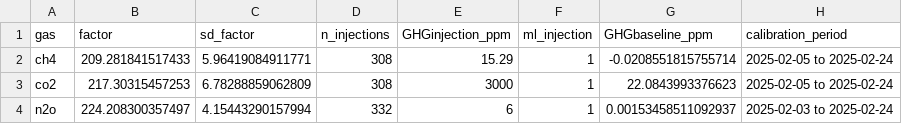
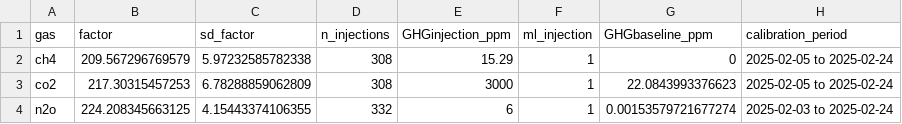
Before and after one commit to MCabreraBrufau/Measuring_discrete_GHG_samples_with_Licor, a CSV file: calibration/One-point_calibration_factor.csv, drawn as a sheet.

Commit message:
1pointcal edits & UVEG cleaning

```diff
--- a/calibration/One-point_calibration_factor.csv
+++ b/calibration/One-point_calibration_factor.csv
@@ -1,4 +1,4 @@
 "gas","factor","sd_factor","n_injections","GHGinjection_ppm","ml_injection","GHGbaseline_ppm","calibration_period"
-"ch4",209.281841517433,5.96419084911771,308,15.29,1,-0.0208551815755714,"2025-02-05 to 2025-02-24"
+"ch4",209.567296769579,5.97232585782338,308,15.29,1,0,"2025-02-05 to 2025-02-24"
 "co2",217.30315457253,6.78288859062809,308,3000,1,22.0843993376623,"2025-02-05 to 2025-02-24"
-"n2o",224.208300357497,4.15443290157994,332,6,1,0.00153458511092937,"2025-02-03 to 2025-02-24"
+"n2o",224.208345663125,4.15443374106355,332,6,1,0.00153579721677274,"2025-02-03 to 2025-02-24"
```
Also changed, not shown: 7 other files.
